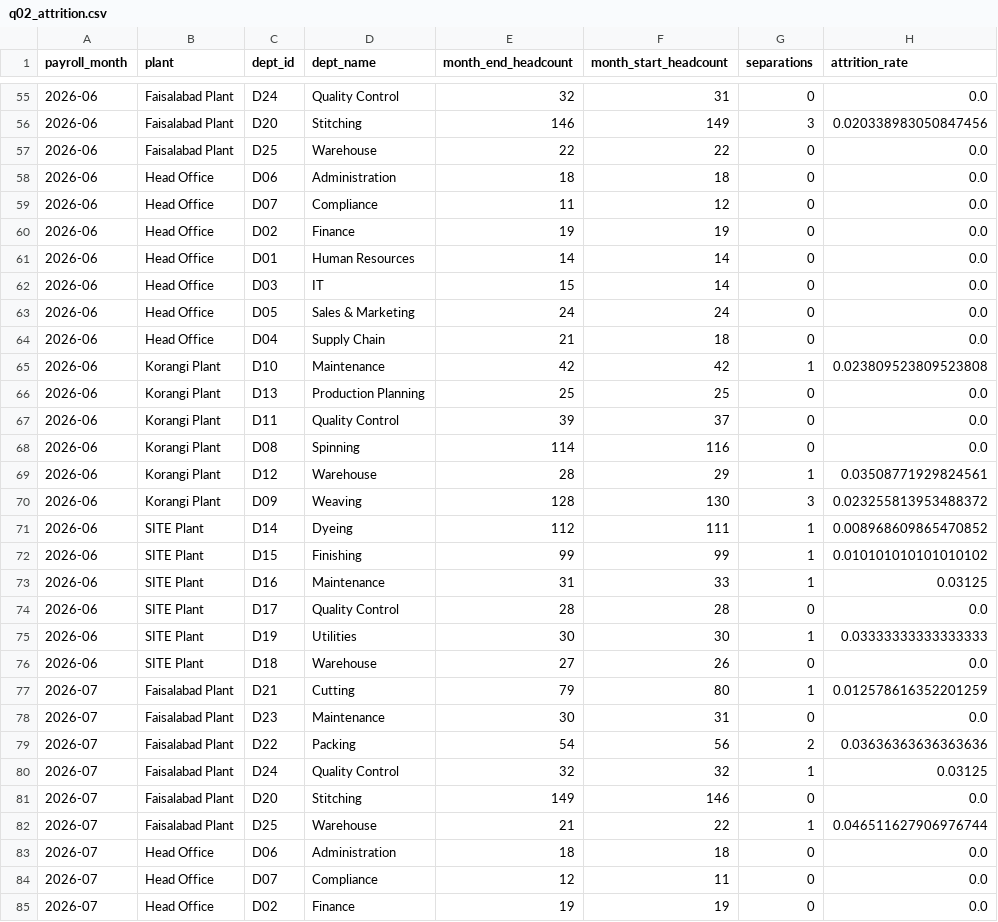
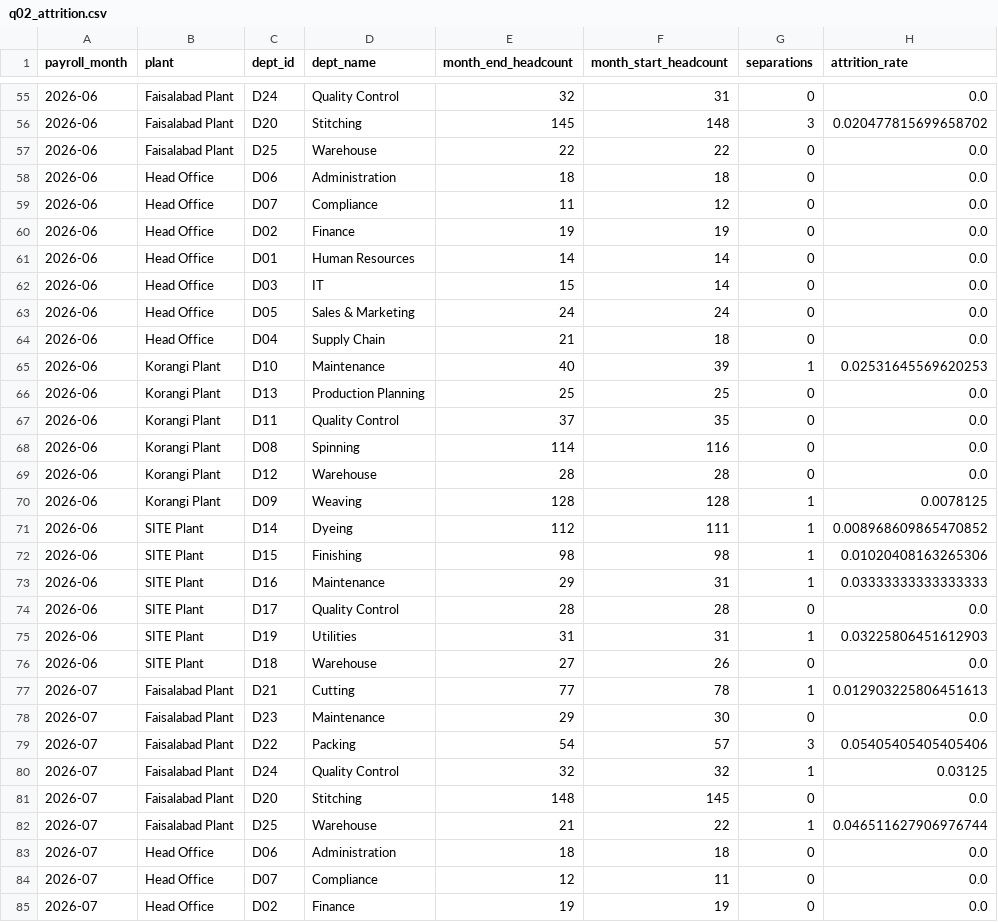
Before and after one commit to talhs999/saylani-Hackthon-Cloud, a CSV file: analytics/results/q02_attrition.csv, drawn as a sheet; only a part is shown, gaps mark what is left out; the diff covers the shown part only.

```diff
--- a/analytics/results/q02_attrition.csv
+++ b/analytics/results/q02_attrition.csv
@@ -55,3 +55,3 @@ payroll_month,plant,dept_id,dept_name,month_end_headcount,month_start_headcount,
 2026-06,Faisalabad Plant,D24,Quality Control,32,31,0,0.0
-2026-06,Faisalabad Plant,D20,Stitching,146,149,3,0.020338983050847456
+2026-06,Faisalabad Plant,D20,Stitching,145,148,3,0.020477815699658702
 2026-06,Faisalabad Plant,D25,Warehouse,22,22,0,0.0
@@ -64,19 +64,19 @@ payroll_month,plant,dept_id,dept_name,month_end_headcount,month_start_headcount,
 2026-06,Head Office,D04,Supply Chain,21,18,0,0.0
-2026-06,Korangi Plant,D10,Maintenance,42,42,1,0.023809523809523808
+2026-06,Korangi Plant,D10,Maintenance,40,39,1,0.02531645569620253
 2026-06,Korangi Plant,D13,Production Planning,25,25,0,0.0
-2026-06,Korangi Plant,D11,Quality Control,39,37,0,0.0
+2026-06,Korangi Plant,D11,Quality Control,37,35,0,0.0
 2026-06,Korangi Plant,D08,Spinning,114,116,0,0.0
-2026-06,Korangi Plant,D12,Warehouse,28,29,1,0.03508771929824561
-2026-06,Korangi Plant,D09,Weaving,128,130,3,0.023255813953488372
+2026-06,Korangi Plant,D12,Warehouse,28,28,0,0.0
+2026-06,Korangi Plant,D09,Weaving,128,128,1,0.0078125
 2026-06,SITE Plant,D14,Dyeing,112,111,1,0.008968609865470852
-2026-06,SITE Plant,D15,Finishing,99,99,1,0.010101010101010102
-2026-06,SITE Plant,D16,Maintenance,31,33,1,0.03125
+2026-06,SITE Plant,D15,Finishing,98,98,1,0.01020408163265306
+2026-06,SITE Plant,D16,Maintenance,29,31,1,0.03333333333333333
 2026-06,SITE Plant,D17,Quality Control,28,28,0,0.0
-2026-06,SITE Plant,D19,Utilities,30,30,1,0.03333333333333333
+2026-06,SITE Plant,D19,Utilities,31,31,1,0.03225806451612903
 2026-06,SITE Plant,D18,Warehouse,27,26,0,0.0
-2026-07,Faisalabad Plant,D21,Cutting,79,80,1,0.012578616352201259
-2026-07,Faisalabad Plant,D23,Maintenance,30,31,0,0.0
-2026-07,Faisalabad Plant,D22,Packing,54,56,2,0.03636363636363636
+2026-07,Faisalabad Plant,D21,Cutting,77,78,1,0.012903225806451613
+2026-07,Faisalabad Plant,D23,Maintenance,29,30,0,0.0
+2026-07,Faisalabad Plant,D22,Packing,54,57,3,0.05405405405405406
 2026-07,Faisalabad Plant,D24,Quality Control,32,32,1,0.03125
-2026-07,Faisalabad Plant,D20,Stitching,149,146,0,0.0
+2026-07,Faisalabad Plant,D20,Stitching,148,145,0,0.0
 2026-07,Faisalabad Plant,D25,Warehouse,21,22,1,0.046511627906976744
```
Also changed, not shown: 136 edited cells elsewhere in this file, analytics/results/q01_headcount.csv, analytics/results/q03_absenteeism.csv, 30 other files.
